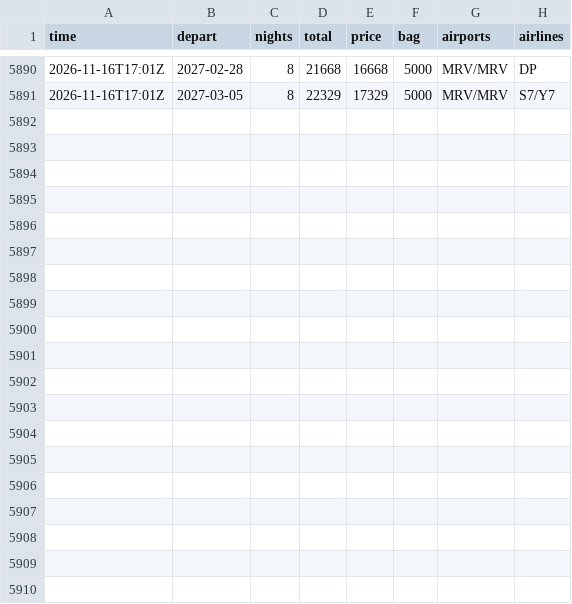
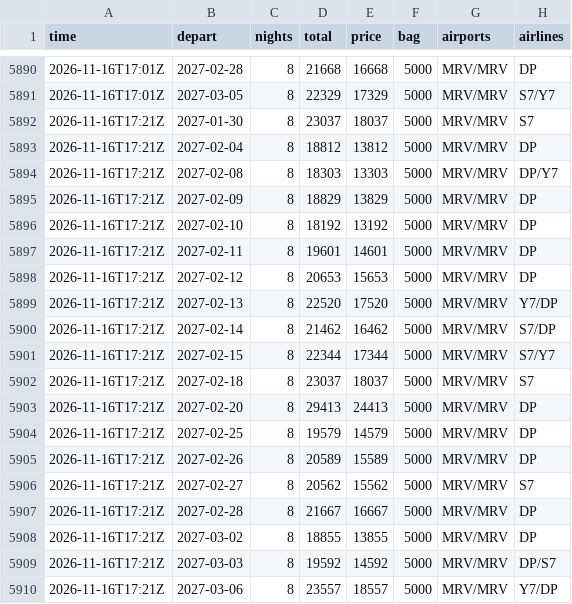
Before and after one commit to JohnLennon000/ski-tickets, a CSV file: docs/data/trips/caucasus.csv, drawn as a sheet; only a part is shown, gaps mark what is left out; the diff names each change by its address in the sheet, - before the commit and + after, or states it on an @@ line.

```diff
--- a/docs/data/trips/caucasus.csv
+++ b/docs/data/trips/caucasus.csv
+row 5892: 2026-11-16T17:21Z | 2027-01-30 | 8 | 23037 | 18037 | 5000 | MRV/MRV | S7
+row 5893: 2026-11-16T17:21Z | 2027-02-04 | 8 | 18812 | 13812 | 5000 | MRV/MRV | DP
+row 5894: 2026-11-16T17:21Z | 2027-02-08 | 8 | 18303 | 13303 | 5000 | MRV/MRV | DP/Y7
+row 5895: 2026-11-16T17:21Z | 2027-02-09 | 8 | 18829 | 13829 | 5000 | MRV/MRV | DP
+row 5896: 2026-11-16T17:21Z | 2027-02-10 | 8 | 18192 | 13192 | 5000 | MRV/MRV | DP
+row 5897: 2026-11-16T17:21Z | 2027-02-11 | 8 | 19601 | 14601 | 5000 | MRV/MRV | DP
+row 5898: 2026-11-16T17:21Z | 2027-02-12 | 8 | 20653 | 15653 | 5000 | MRV/MRV | DP
+row 5899: 2026-11-16T17:21Z | 2027-02-13 | 8 | 22520 | 17520 | 5000 | MRV/MRV | Y7/DP
+row 5900: 2026-11-16T17:21Z | 2027-02-14 | 8 | 21462 | 16462 | 5000 | MRV/MRV | S7/DP
+row 5901: 2026-11-16T17:21Z | 2027-02-15 | 8 | 22344 | 17344 | 5000 | MRV/MRV | S7/Y7
+row 5902: 2026-11-16T17:21Z | 2027-02-18 | 8 | 23037 | 18037 | 5000 | MRV/MRV | S7
+row 5903: 2026-11-16T17:21Z | 2027-02-20 | 8 | 29413 | 24413 | 5000 | MRV/MRV | DP
+row 5904: 2026-11-16T17:21Z | 2027-02-25 | 8 | 19579 | 14579 | 5000 | MRV/MRV | DP
+row 5905: 2026-11-16T17:21Z | 2027-02-26 | 8 | 20589 | 15589 | 5000 | MRV/MRV | DP
+row 5906: 2026-11-16T17:21Z | 2027-02-27 | 8 | 20562 | 15562 | 5000 | MRV/MRV | S7
+row 5907: 2026-11-16T17:21Z | 2027-02-28 | 8 | 21667 | 16667 | 5000 | MRV/MRV | DP
+row 5908: 2026-11-16T17:21Z | 2027-03-02 | 8 | 18855 | 13855 | 5000 | MRV/MRV | DP
+row 5909: 2026-11-16T17:21Z | 2027-03-03 | 8 | 19592 | 14592 | 5000 | MRV/MRV | DP/S7
+row 5910: 2026-11-16T17:21Z | 2027-03-06 | 8 | 23557 | 18557 | 5000 | MRV/MRV | Y7/DP
```
Also changed, not shown: docs/data/trips/gorny.csv, docs/data/trips/khibiny.csv, 6 other files.
